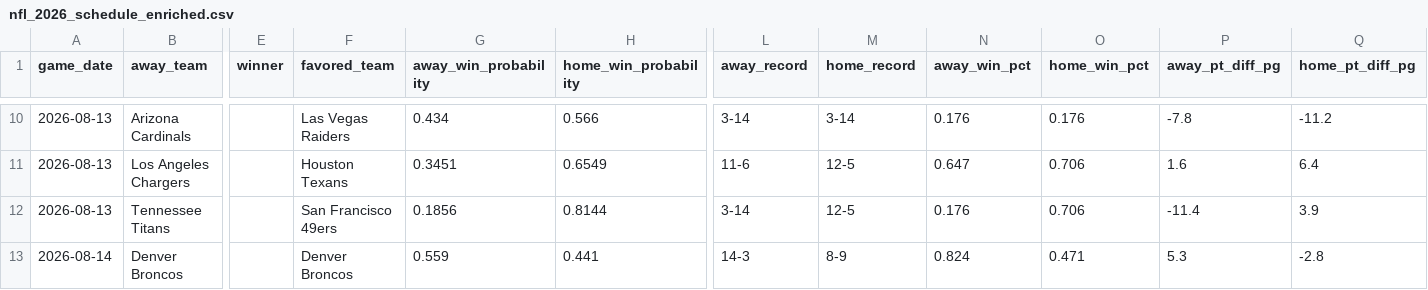
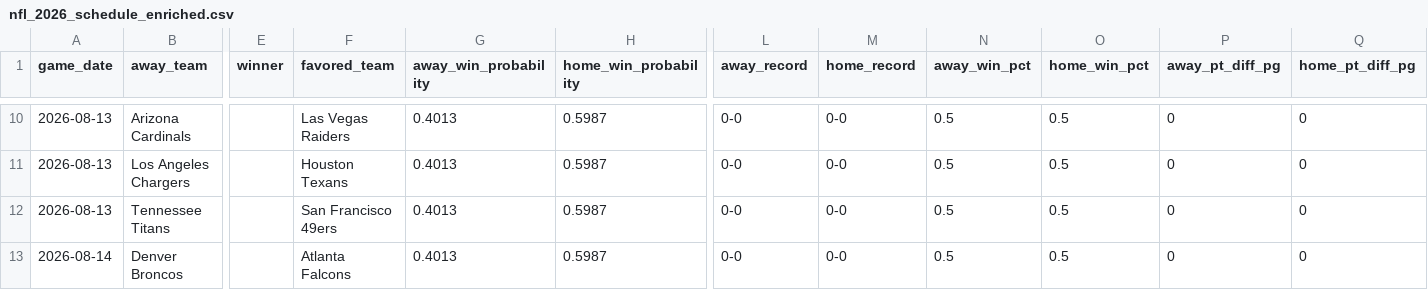
Before and after one commit to mfradkin2/mlb-predictions, a CSV file: nfl_2026_schedule_enriched.csv, drawn as a sheet; only a part is shown, gaps mark what is left out; the diff covers the shown part only; the diff names each change by its address in the sheet, - before the commit and + after, or states it on an @@ line.

```diff
--- a/nfl_2026_schedule_enriched.csv
+++ b/nfl_2026_schedule_enriched.csv
-G10 (away_win_probability): 0.434
+G10 (away_win_probability): 0.4013
-H10 (home_win_probability): 0.566
+H10 (home_win_probability): 0.5987
-L10 (away_record): 3-14
+L10 (away_record): 0-0
-M10 (home_record): 3-14
+M10 (home_record): 0-0
-N10 (away_win_pct): 0.176
+N10 (away_win_pct): 0.5
-O10 (home_win_pct): 0.176
+O10 (home_win_pct): 0.5
-P10 (away_pt_diff_pg): -7.8
+P10 (away_pt_diff_pg): 0
-Q10 (home_pt_diff_pg): -11.2
+Q10 (home_pt_diff_pg): 0
-G11 (away_win_probability): 0.3451
+G11 (away_win_probability): 0.4013
-H11 (home_win_probability): 0.6549
+H11 (home_win_probability): 0.5987
-L11 (away_record): 11-6
+L11 (away_record): 0-0
-M11:M12 (home_record): 12-5
+M11:M12 (home_record): 0-0
-N11 (away_win_pct): 0.647
+N11 (away_win_pct): 0.5
-O11:O12 (home_win_pct): 0.706
+O11:O12 (home_win_pct): 0.5
-P11 (away_pt_diff_pg): 1.6
+P11 (away_pt_diff_pg): 0
-Q11 (home_pt_diff_pg): 6.4
+Q11 (home_pt_diff_pg): 0
-G12 (away_win_probability): 0.1856
+G12 (away_win_probability): 0.4013
-H12 (home_win_probability): 0.8144
+H12 (home_win_probability): 0.5987
-L12 (away_record): 3-14
+L12 (away_record): 0-0
-N12 (away_win_pct): 0.176
+N12 (away_win_pct): 0.5
-P12 (away_pt_diff_pg): -11.4
+P12 (away_pt_diff_pg): 0
-Q12 (home_pt_diff_pg): 3.9
+Q12 (home_pt_diff_pg): 0
-F13 (favored_team): Denver Broncos
+F13 (favored_team): Atlanta Falcons
-G13 (away_win_probability): 0.559
+G13 (away_win_probability): 0.4013
-H13 (home_win_probability): 0.441
+H13 (home_win_probability): 0.5987
-L13 (away_record): 14-3
+L13 (away_record): 0-0
-M13 (home_record): 8-9
+M13 (home_record): 0-0
-N13 (away_win_pct): 0.824
+N13 (away_win_pct): 0.5
-O13 (home_win_pct): 0.471
+O13 (home_win_pct): 0.5
-P13 (away_pt_diff_pg): 5.3
+P13 (away_pt_diff_pg): 0
-Q13 (home_pt_diff_pg): -2.8
+Q13 (home_pt_diff_pg): 0
```
Also changed, not shown: 128 edited cells elsewhere in this file, 1 other file.
